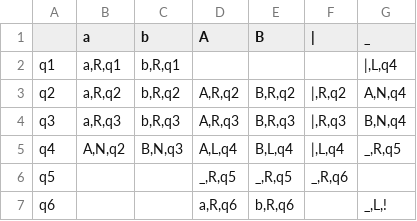
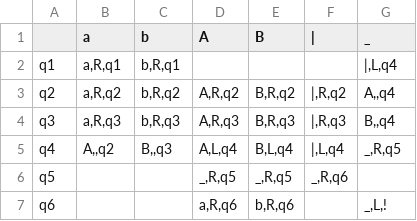
Before and after one commit to Ilya-Petrovich/IT_LR, a CSV file: LR1/1.28.csv, drawn as a sheet.

```diff
--- a/LR1/1.28.csv
+++ b/LR1/1.28.csv
@@ -2,5 +2,5 @@
 q1;a,R,q1;b,R,q1;;;;|,L,q4
-q2;a,R,q2;b,R,q2;A,R,q2;B,R,q2;|,R,q2;A,N,q4
-q3;a,R,q3;b,R,q3;A,R,q3;B,R,q3;|,R,q3;B,N,q4
-q4;A,N,q2;B,N,q3;A,L,q4;B,L,q4;|,L,q4;_,R,q5
+q2;a,R,q2;b,R,q2;A,R,q2;B,R,q2;|,R,q2;A,,q4
+q3;a,R,q3;b,R,q3;A,R,q3;B,R,q3;|,R,q3;B,,q4
+q4;A,,q2;B,,q3;A,L,q4;B,L,q4;|,L,q4;_,R,q5
 q5;;;_,R,q5;_,R,q5;_,R,q6;
```
Also changed, not shown: LR1/1.22.csv, LR1/1.27.csv, 3 other files.
